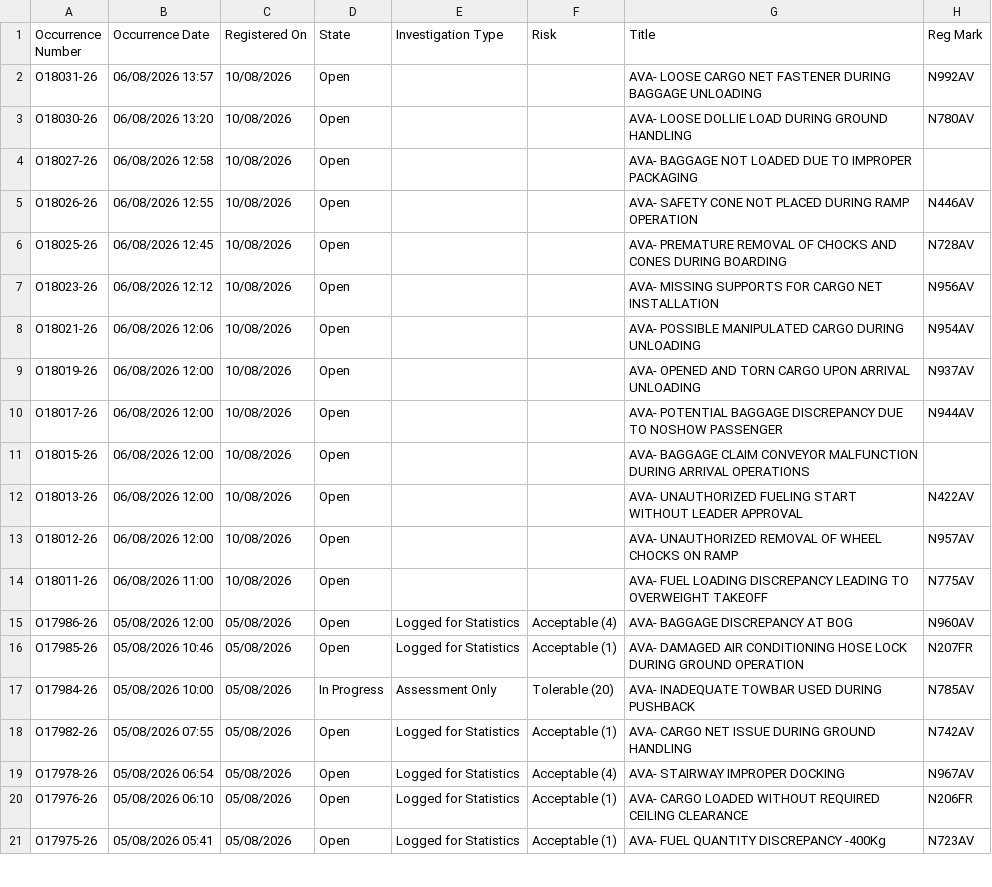
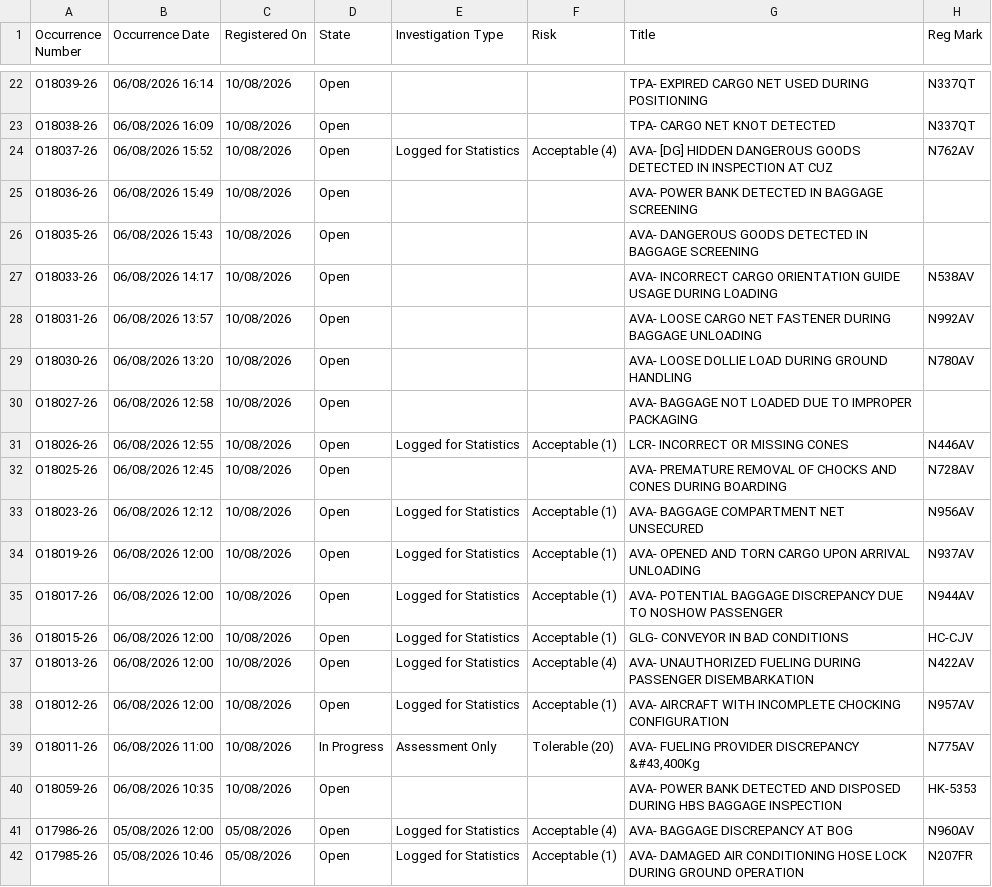
Before and after one commit to luibernip/segops, a CSV file: bitacora_grh.csv, drawn as a sheet; only a part is shown, gaps mark what is left out; the shorter side is filled out with more unchanged rows; the diff covers the shown part only.

```diff
--- a/bitacora_grh.csv
+++ b/bitacora_grh.csv
@@ -2 +22,7 @@ Occurrence Number,Occurrence Date,Registered On,State,Investigation Type,Risk,Ti
+O18039-26,06/08/2026 16:14,10/08/2026,Open,,,TPA- EXPIRED CARGO NET USED DURING POSITIONING,N337QT
+O18038-26,06/08/2026 16:09,10/08/2026,Open,,,TPA- CARGO NET KNOT DETECTED,N337QT
+O18037-26,06/08/2026 15:52,10/08/2026,Open,Logged for Statistics,Acceptable (4),AVA- [DG] HIDDEN DANGEROUS GOODS DETECTED IN INSPECTION AT CUZ,N762AV
+O18036-26,06/08/2026 15:49,10/08/2026,Open,,,AVA- POWER BANK DETECTED IN BAGGAGE SCREENING,
+O18035-26,06/08/2026 15:43,10/08/2026,Open,,,AVA- DANGEROUS GOODS DETECTED IN BAGGAGE SCREENING,
+O18033-26,06/08/2026 14:17,10/08/2026,Open,,,AVA- INCORRECT CARGO ORIENTATION GUIDE USAGE DURING LOADING,N538AV
 O18031-26,06/08/2026 13:57,10/08/2026,Open,,,AVA- LOOSE CARGO NET FASTENER DURING BAGGAGE UNLOADING,N992AV
@@ -4,12 +30,12 @@ O18030-26,06/08/2026 13:20,10/08/2026,Open,,,AVA- LOOSE DOLLIE LOAD DURING GROUN
 O18027-26,06/08/2026 12:58,10/08/2026,Open,,,AVA- BAGGAGE NOT LOADED DUE TO IMPROPER PACKAGING,
-O18026-26,06/08/2026 12:55,10/08/2026,Open,,,AVA- SAFETY CONE NOT PLACED DURING RAMP OPERATION,N446AV
+O18026-26,06/08/2026 12:55,10/08/2026,Open,Logged for Statistics,Acceptable (1),LCR- INCORRECT OR MISSING CONES,N446AV
 O18025-26,06/08/2026 12:45,10/08/2026,Open,,,AVA- PREMATURE REMOVAL OF CHOCKS AND CONES DURING BOARDING,N728AV
-O18023-26,06/08/2026 12:12,10/08/2026,Open,,,AVA- MISSING SUPPORTS FOR CARGO NET INSTALLATION,N956AV
-O18021-26,06/08/2026 12:06,10/08/2026,Open,,,AVA- POSSIBLE MANIPULATED CARGO DURING UNLOADING,N954AV
-O18019-26,06/08/2026 12:00,10/08/2026,Open,,,AVA- OPENED AND TORN CARGO UPON ARRIVAL UNLOADING,N937AV
-O18017-26,06/08/2026 12:00,10/08/2026,Open,,,AVA- POTENTIAL BAGGAGE DISCREPANCY DUE TO NOSHOW PASSENGER,N944AV
-O18015-26,06/08/2026 12:00,10/08/2026,Open,,,AVA- BAGGAGE CLAIM CONVEYOR MALFUNCTION DURING ARRIVAL OPERATIONS,
-O18013-26,06/08/2026 12:00,10/08/2026,Open,,,AVA- UNAUTHORIZED FUELING START WITHOUT LEADER APPROVAL,N422AV
-O18012-26,06/08/2026 12:00,10/08/2026,Open,,,AVA- UNAUTHORIZED REMOVAL OF WHEEL CHOCKS ON RAMP,N957AV
-O18011-26,06/08/2026 11:00,10/08/2026,Open,,,AVA- FUEL LOADING DISCREPANCY LEADING TO OVERWEIGHT TAKEOFF,N775AV
+O18023-26,06/08/2026 12:12,10/08/2026,Open,Logged for Statistics,Acceptable (1),AVA- BAGGAGE COMPARTMENT NET UNSECURED,N956AV
+O18019-26,06/08/2026 12:00,10/08/2026,Open,Logged for Statistics,Acceptable (1),AVA- OPENED AND TORN CARGO UPON ARRIVAL UNLOADING,N937AV
+O18017-26,06/08/2026 12:00,10/08/2026,Open,Logged for Statistics,Acceptable (1),AVA- POTENTIAL BAGGAGE DISCREPANCY DUE TO NOSHOW PASSENGER,N944AV
+O18015-26,06/08/2026 12:00,10/08/2026,Open,Logged for Statistics,Acceptable (1),GLG- CONVEYOR IN BAD CONDITIONS,HC-CJV
+O18013-26,06/08/2026 12:00,10/08/2026,Open,Logged for Statistics,Acceptable (4),AVA- UNAUTHORIZED FUELING DURING PASSENGER DISEMBARKATION,N422AV
+O18012-26,06/08/2026 12:00,10/08/2026,Open,Logged for Statistics,Acceptable (1),AVA- AIRCRAFT WITH INCOMPLETE CHOCKING CONFIGURATION,N957AV
+O18011-26,06/08/2026 11:00,10/08/2026,In Progress,Assessment Only,Tolerable (20),"AVA- FUELING PROVIDER DISCREPANCY &#43,400Kg",N775AV
+O18059-26,06/08/2026 10:35,10/08/2026,Open,,,AVA- POWER BANK DETECTED AND DISPOSED DURING HBS BAGGAGE INSPECTION,HK-5353
 O17986-26,05/08/2026 12:00,05/08/2026,Open,Logged for Statistics,Acceptable (4),AVA- BAGGAGE DISCREPANCY AT BOG,N960AV
```
Also changed, not shown: 20 added rows and 5 edited cells elsewhere in this file, bitacora_cbn.csv, bitacora_cbn_real.csv, 6 other files.
